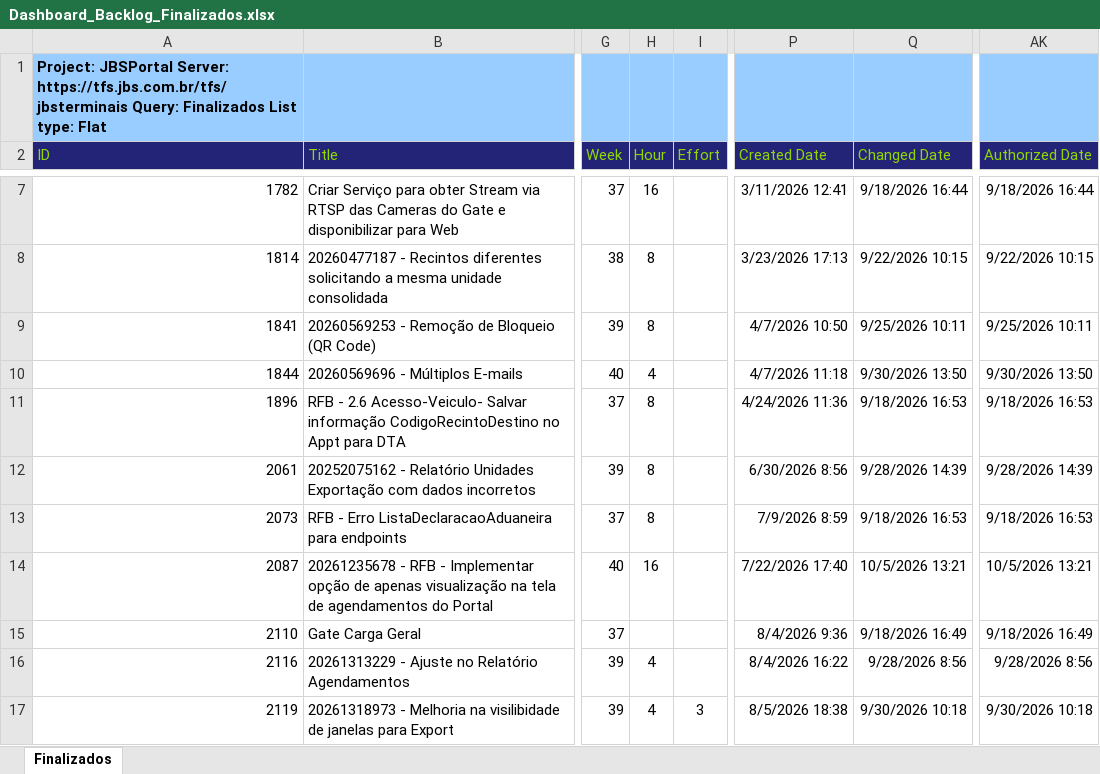
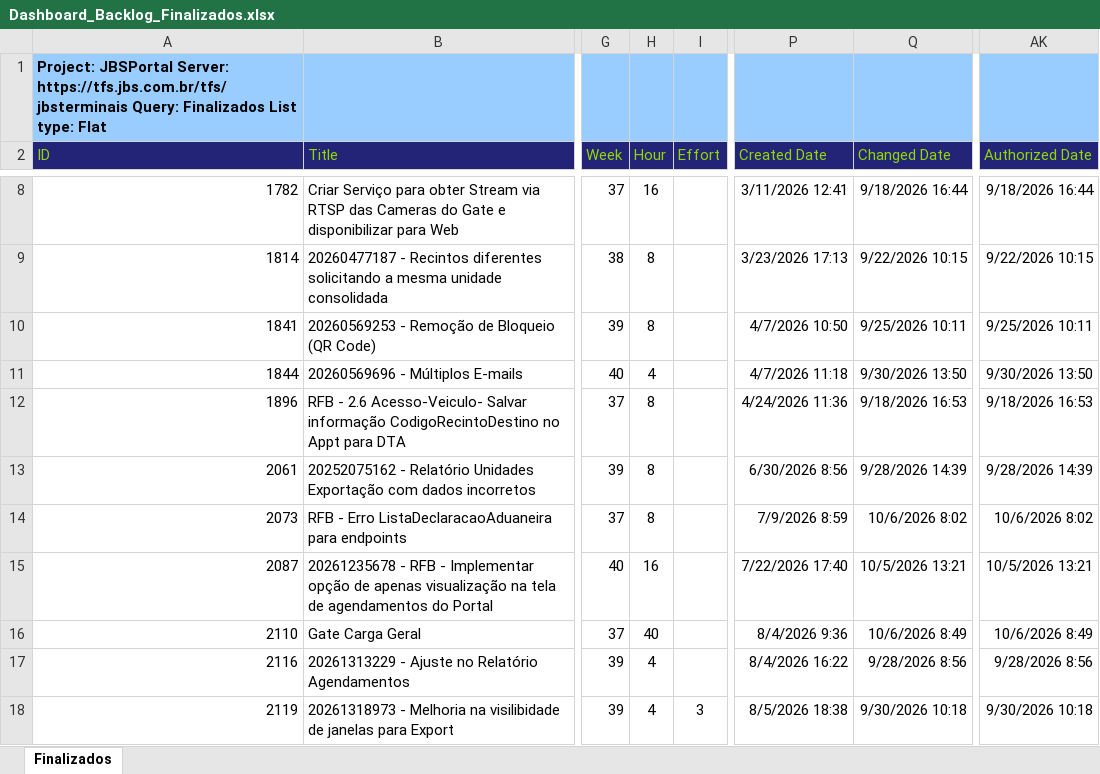
Before and after one commit to amandusmuniz/backlog, an Excel workbook: Dashboard_Backlog_Finalizados.xlsx, sheet Finalizados, drawn as a sheet; only a part is shown, gaps mark what is left out; values as stored, in another font and other column widths than the file's, no borders; table styles not drawn; addresses are those after the commit; the diff covers the shown part only; the diff names each change by its address in the sheet, - before the commit and + after, or states it on an @@ line.

```diff
--- a/Dashboard_Backlog_Finalizados.xlsx (sheet Finalizados)
+++ b/Dashboard_Backlog_Finalizados.xlsx (sheet Finalizados)
-Q14 (Changed Date): 9/18/2026 16:53
+Q14 (Changed Date): 10/6/2026 8:02
-AK14 (Authorized Date): 9/18/2026 16:53
+AK14 (Authorized Date): 10/6/2026 8:02
-H16 (Hour): (empty)
+H16 (Hour): 40
-Q16 (Changed Date): 9/18/2026 16:49
+Q16 (Changed Date): 10/6/2026 8:49
-AK16 (Authorized Date): 9/18/2026 16:49
+AK16 (Authorized Date): 10/6/2026 8:49
```
Also changed, not shown: 5 added rows, 1 removed row and 34 edited cells elsewhere in this sheet, charts or pictures, Dashboard_Backlog_All_Pendent.xlsx.
